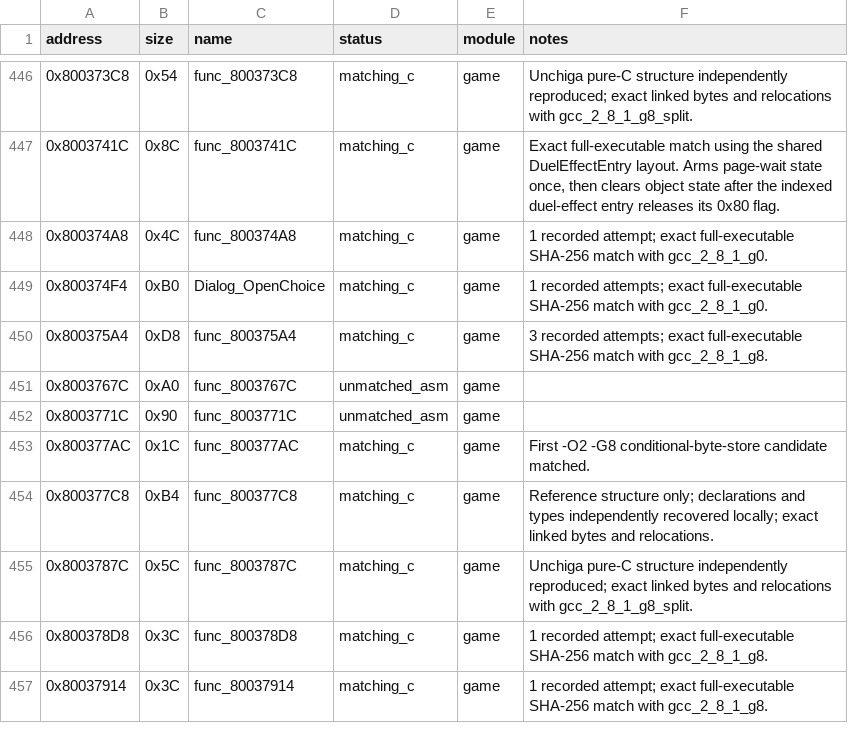
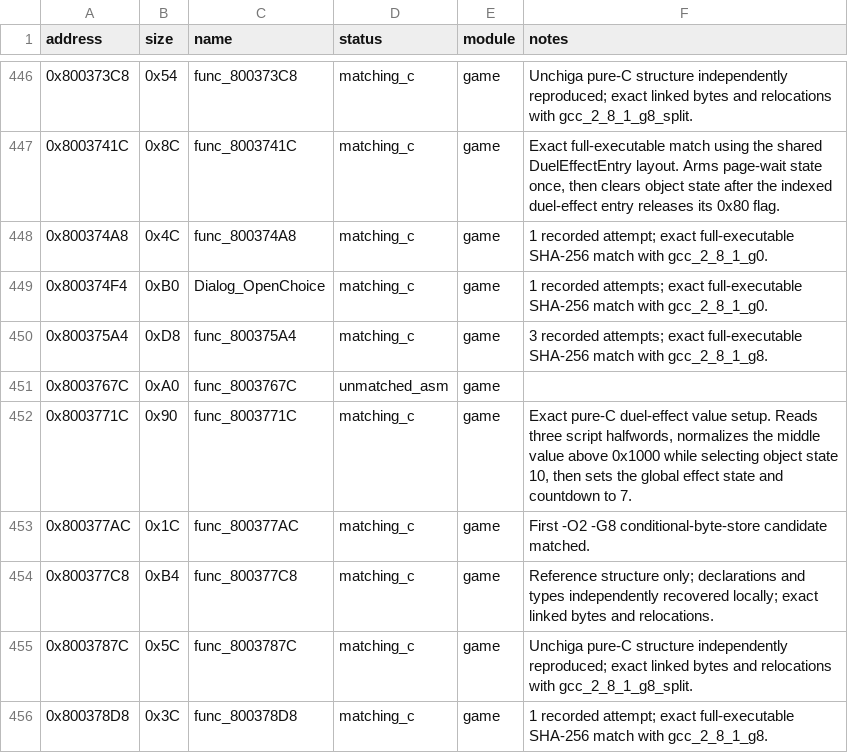
Before and after one commit to MaChInEgUn3/memories-decomp, a CSV file: config/slus_01411/functions.csv, drawn as a sheet; only a part is shown, gaps mark what is left out; the shorter side is filled out with more unchanged rows.

```diff
--- a/config/slus_01411/functions.csv
+++ b/config/slus_01411/functions.csv
@@ -451,3 +451,3 @@ address,size,name,status,module,notes
 0x8003767C,0xA0,func_8003767C,unmatched_asm,game,
-0x8003771C,0x90,func_8003771C,unmatched_asm,game,
+0x8003771C,0x90,func_8003771C,matching_c,game,"Exact pure-C duel-effect value setup. Reads three script halfwords, normalizes the middle value above 0x1000 while selecting object state 10, then sets the global effect state and countdown to 7."
 0x800377AC,0x1C,func_800377AC,matching_c,game,First -O2 -G8 conditional-byte-store candidate matched.
```
Also changed, not shown: config/slus_01411/external_attempts.csv, notes/global-usage.csv, 4 other files.
